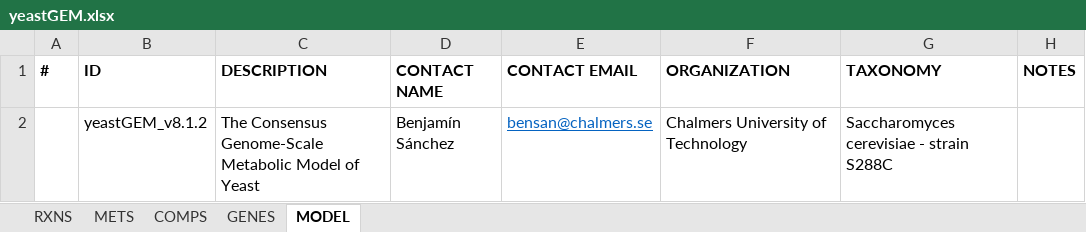
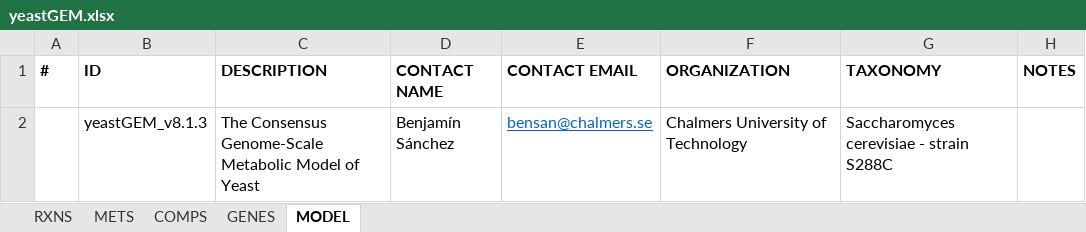
Before and after one commit to weilandtd/yeast-GEM, an Excel workbook: ModelFiles/xlsx/yeastGEM.xlsx, sheet MODEL, drawn as a sheet; values as stored, in another font and other column widths than the file's, no borders; the diff names each change by its address in the sheet, - before the commit and + after, or states it on an @@ line.

```diff
--- a/ModelFiles/xlsx/yeastGEM.xlsx (sheet MODEL)
+++ b/ModelFiles/xlsx/yeastGEM.xlsx (sheet MODEL)
-B2 (ID): yeastGEM_v8.1.2
+B2 (ID): yeastGEM_v8.1.3
```
Also changed, not shown: sheet RXNS, sheet METS, 4 other files.
